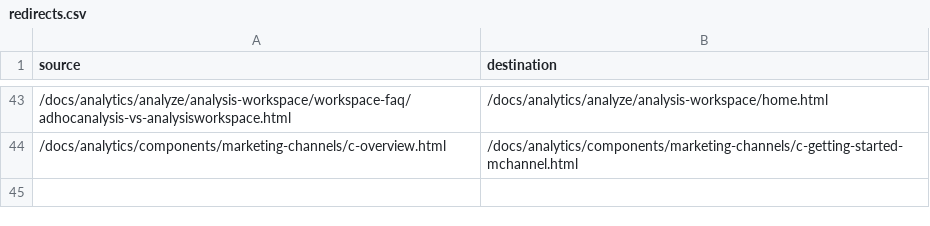
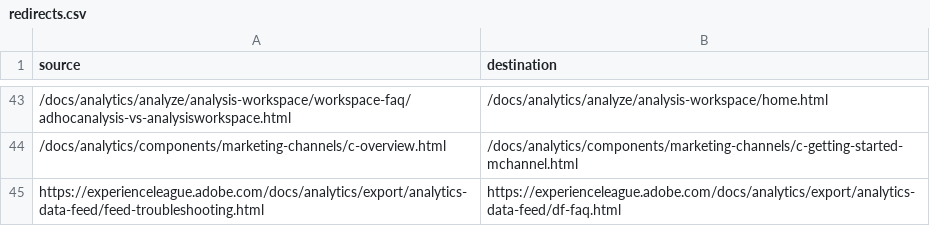
Before and after one commit to StrawberryBe/analytics.de-DE, a CSV file: redirects.csv, drawn as a sheet; only a part is shown, gaps mark what is left out.

Commit message:
Updating Old File for core commit e9969fbcc2adb58fba8d2bd293580181a05d1bac

```diff
--- a/redirects.csv
+++ b/redirects.csv
@@ -44 +44,2 @@ source,destination
 /docs/analytics/components/marketing-channels/c-overview.html,/docs/analytics/components/marketing-channels/c-getting-started-mchannel.html
+https://experienceleague.adobe.com/docs/analytics/export/analytics-data-feed/feed-troubleshooting.html,https://experienceleague.adobe.com/docs/analytics/export/analytics-data-feed/df-faq.html
```
